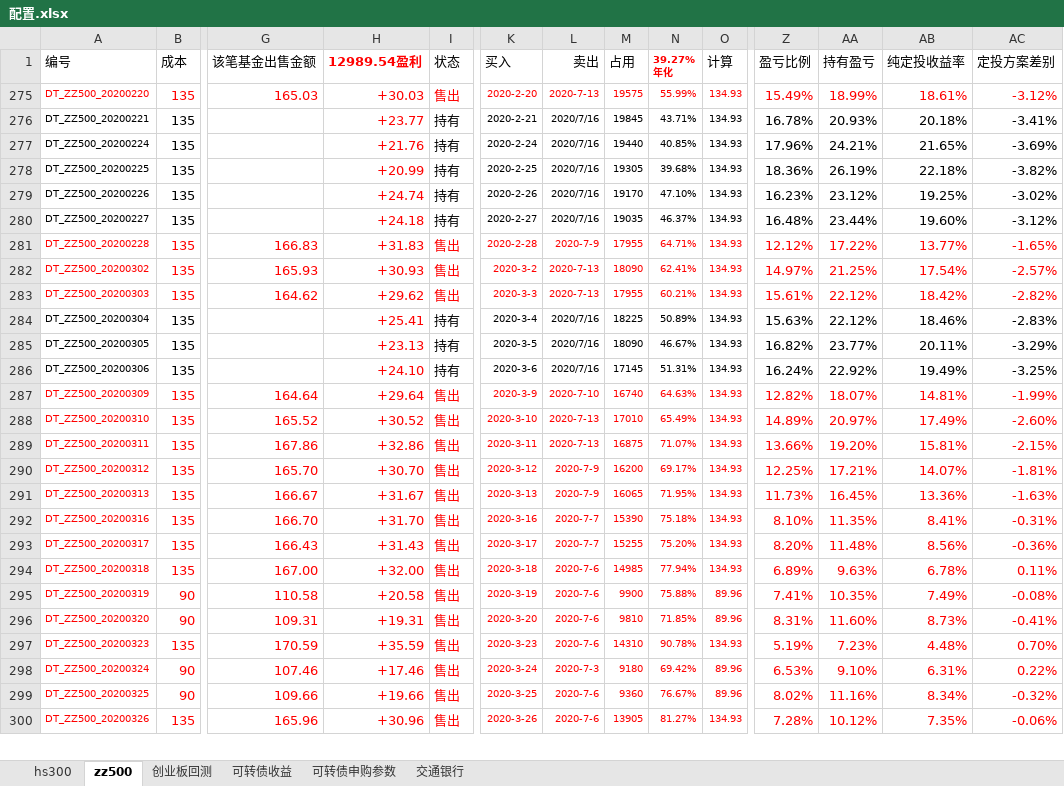
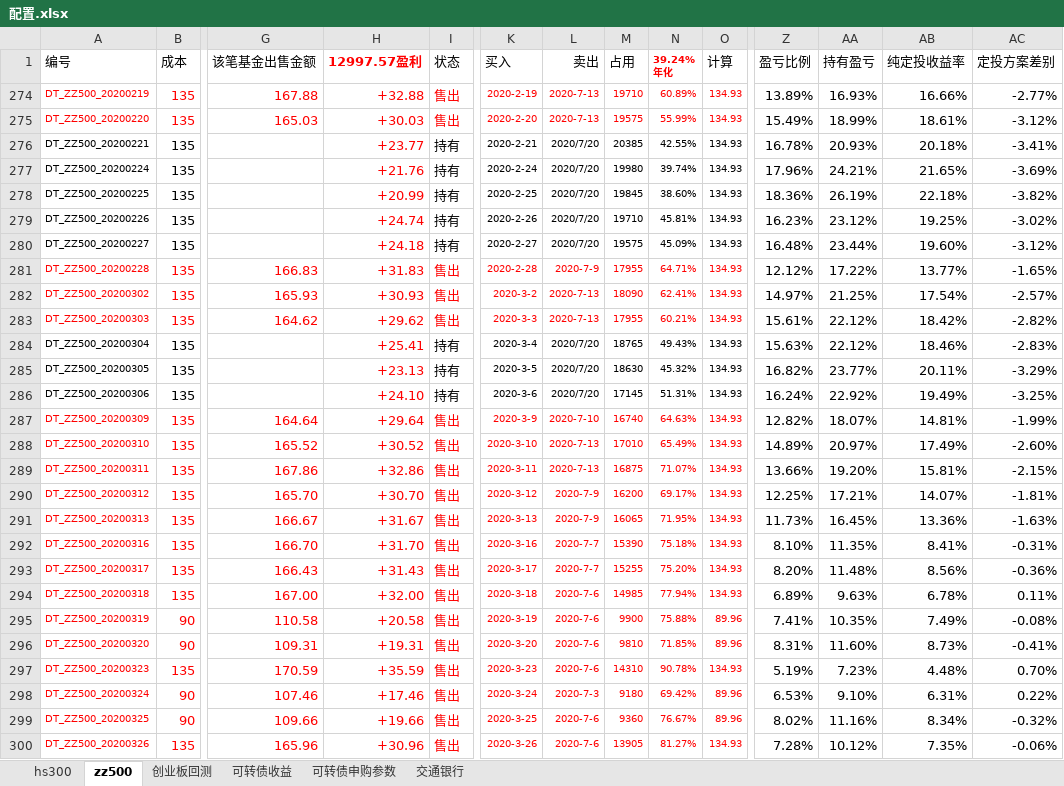
Before and after one commit to husky8/cccode, an Excel workbook: invest/配置.xlsx, sheet zz500, drawn as a sheet; only a part is shown, gaps mark what is left out; values as stored, in another font and other column widths than the file's, no borders; charts and pictures and conditional formats not drawn; rows hold the shown columns only; ↵ is a line break in a cell; the diff covers the shown part only; the diff names each change by its address in the sheet, - before the commit and + after, or states it on an @@ line.

```diff
--- a/invest/配置.xlsx (sheet zz500)
+++ b/invest/配置.xlsx (sheet zz500)
-H1: 12989.54盈利
+H1: 12997.57盈利
-N1: 39.27% ↵ 年化
+N1: 39.24% ↵ 年化
@@ row 274 unhidden: DT_ZZ500_20200219 | 135 | 167.88 | +32.88 | 售出 | 2020-2-19 | 2020-7-13 | 19710 | 60.89% | 134.93 | 13.89% | 16.93% | 16.66% | -2.77% @@
-Z275:AC275 text colour: #FF0000
+Z275:AC275 text colour: black
-L276:L280 (卖出): 2020/7/16
+L276:L280 (卖出): 2020/7/20
-M276 (占用): 19845
+M276 (占用): 20385
-N276 (39.24% 年化): 43.71%
+N276 (39.24% 年化): 42.55%
-M277 (占用): 19440
+M277 (占用): 19980
-N277 (39.24% 年化): 40.85%
+N277 (39.24% 年化): 39.74%
-M278 (占用): 19305
+M278 (占用): 19845
-N278 (39.24% 年化): 39.68%
+N278 (39.24% 年化): 38.60%
-M279 (占用): 19170
+M279 (占用): 19710
-N279 (39.24% 年化): 47.10%
+N279 (39.24% 年化): 45.81%
-M280 (占用): 19035
+M280 (占用): 19575
-N280 (39.24% 年化): 46.37%
+N280 (39.24% 年化): 45.09%
-Z281:AC283 text colour: #FF0000
+Z281:AC283 text colour: black
-L284:L286 (卖出): 2020/7/16
+L284:L286 (卖出): 2020/7/20
-M284 (占用): 18225
+M284 (占用): 18765
-N284 (39.24% 年化): 50.89%
+N284 (39.24% 年化): 49.43%
-M285 (占用): 18090
+M285 (占用): 18630
-N285 (39.24% 年化): 46.67%
+N285 (39.24% 年化): 45.32%
-Z287:AC300 text colour: #FF0000
+Z287:AC300 text colour: black
```
Also changed, not shown: 5 added rows, 55 edited cells and cell formats elsewhere in this sheet, sheet hs300, sheet 交通银行, sheet 可转债收益, hidden cells.
